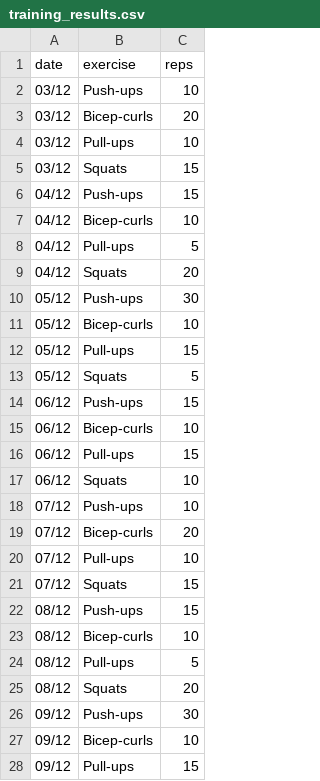
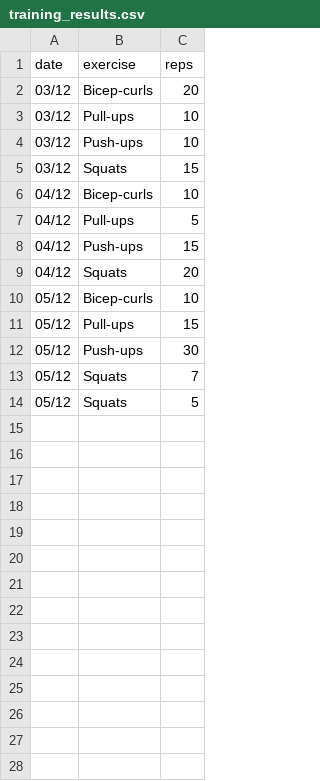
Before and after one commit to Gerakakliwe/exercise-counter, a CSV file: training_results.csv, drawn as a sheet; only a part is shown; the diff covers the shown part only.

Commit message:
Added support for sum of several repeated exercises on the same day

```diff
--- a/training_results.csv
+++ b/training_results.csv
@@ -1,28 +1,14 @@
 date,exercise,reps
-03/12,Push-ups,10
 03/12,Bicep-curls,20
 03/12,Pull-ups,10
+03/12,Push-ups,10
 03/12,Squats,15
-04/12,Push-ups,15
 04/12,Bicep-curls,10
 04/12,Pull-ups,5
+04/12,Push-ups,15
 04/12,Squats,20
-05/12,Push-ups,30
 05/12,Bicep-curls,10
 05/12,Pull-ups,15
+05/12,Push-ups,30
+05/12,Squats,7
 05/12,Squats,5
-06/12,Push-ups,15
-06/12,Bicep-curls,10
-06/12,Pull-ups,15
-06/12,Squats,10
-07/12,Push-ups,10
-07/12,Bicep-curls,20
-07/12,Pull-ups,10
-07/12,Squats,15
-08/12,Push-ups,15
-08/12,Bicep-curls,10
-08/12,Pull-ups,5
-08/12,Squats,20
-09/12,Push-ups,30
-09/12,Bicep-curls,10
-09/12,Pull-ups,15
```
Also changed, not shown: 5 removed rows elsewhere in this file, 2 other files.
